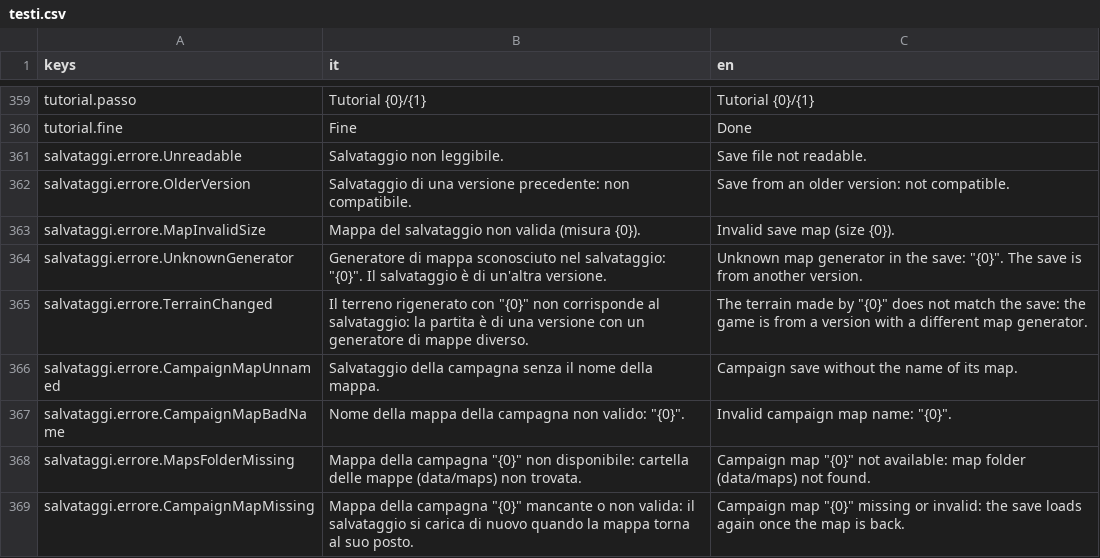
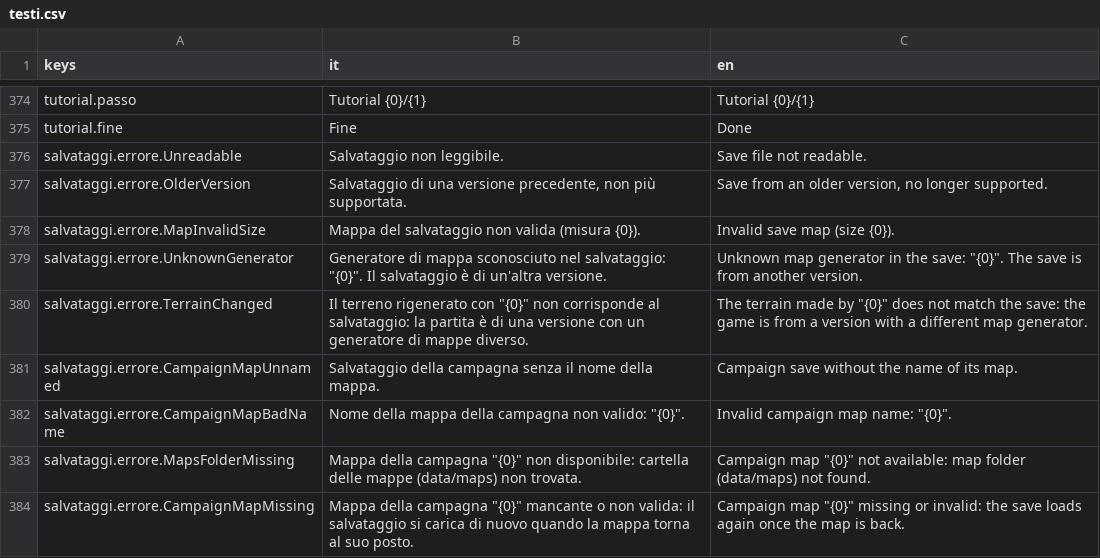
Before and after one commit to Juan0177/tIndustry, a CSV file: godot/lingue/testi.csv, drawn as a sheet; only a part is shown, gaps mark what is left out; the diff covers the shown part only.

```diff
--- a/godot/lingue/testi.csv
+++ b/godot/lingue/testi.csv
@@ -361,3 +376,3 @@ tutorial.fine,Fine,Done
 salvataggi.errore.Unreadable,Salvataggio non leggibile.,Save file not readable.
-salvataggi.errore.OlderVersion,Salvataggio di una versione precedente: non compatibile.,Save from an older version: not compatible.
+salvataggi.errore.OlderVersion,"Salvataggio di una versione precedente, non più supportata.","Save from an older version, no longer supported."
 salvataggi.errore.MapInvalidSize,Mappa del salvataggio non valida (misura {0}).,Invalid save map (size {0}).
```
Also changed, not shown: 15 added rows elsewhere in this file, 34 other files.
